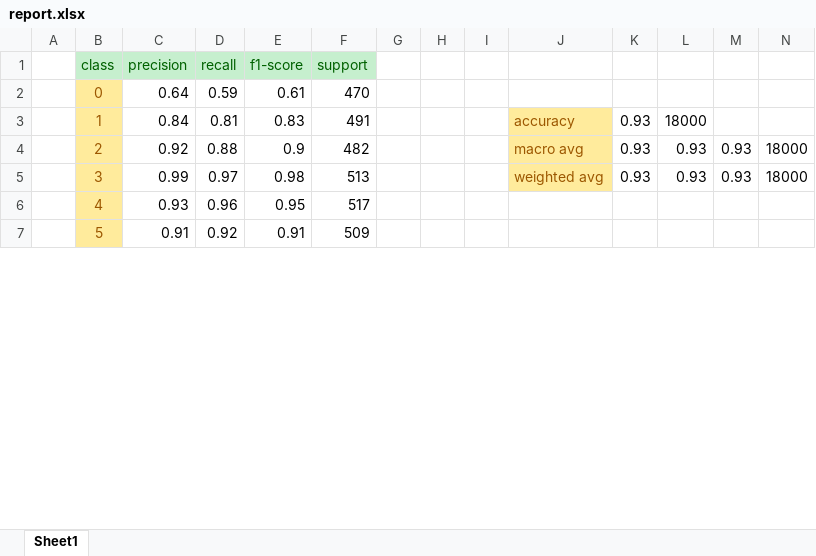
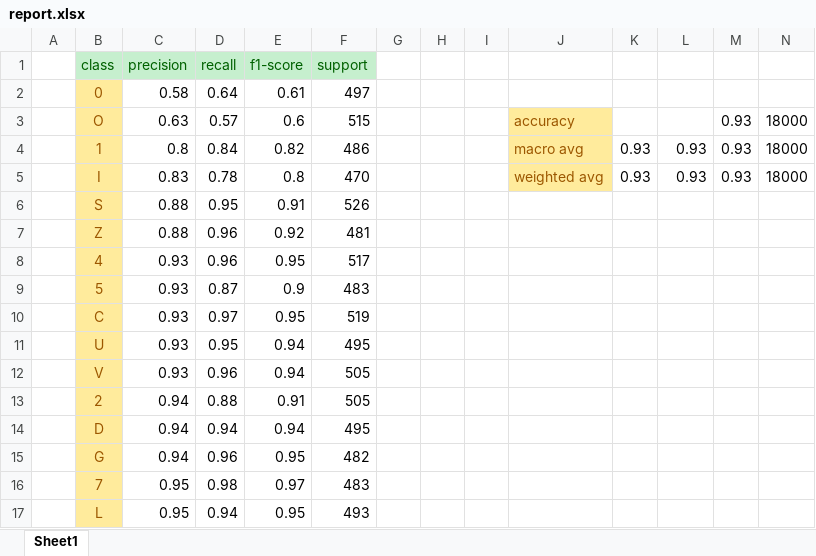
Before and after one commit to huy27041998/Data-minning, an Excel workbook: Text Recognization/report.xlsx, sheet Sheet1, drawn as a sheet; only a part is shown; values as stored, in another font and other column widths than the file's, no borders; removed rows and columns are numbered as before the commit, all else as after; the diff covers the shown part only; the diff names each change by its address in the sheet, - before the commit and + after, or states it on an @@ line.

```diff
--- a/Text Recognization/report.xlsx (sheet Sheet1)
+++ b/Text Recognization/report.xlsx (sheet Sheet1)
-C2 (precision): 0.64
+C2 (precision): 0.58
-D2 (recall): 0.59
+D2 (recall): 0.64
-F2 (support): 470
+F2 (support): 497
+row 3:  | O | 0.63 | 0.57 | 0.6 | 515 |  |  |  | accuracy |  |  | 0.93 | 18000
-C4 (precision): 0.84
+C4 (precision): 0.8
-D4 (recall): 0.81
+D4 (recall): 0.84
-E4 (f1-score): 0.83
+E4 (f1-score): 0.82
-F4 (support): 491
+F4 (support): 486
-J4: accuracy
+J4: macro avg
-L4: 18000
+L4: 0.93
-M4: (empty)
+M4: 0.93
-N4: (empty)
+N4: 18000
-row 4:  | 2 | 0.92 | 0.88 | 0.9 | 482 |  |  |  | macro avg | 0.93 | 0.93 | 0.93 | 18000
-B5 (class): 3
+B5 (class): I
-C5 (precision): 0.99
+C5 (precision): 0.83
-D5 (recall): 0.97
+D5 (recall): 0.78
-E5 (f1-score): 0.98
+E5 (f1-score): 0.8
-F5 (support): 513
+F5 (support): 470
+row 6:  | S | 0.88 | 0.95 | 0.91 | 526
+row 7:  | Z | 0.88 | 0.96 | 0.92 | 481
-C9 (precision): 0.91
+C9 (precision): 0.93
-D9 (recall): 0.92
+D9 (recall): 0.87
-E9 (f1-score): 0.91
+E9 (f1-score): 0.9
-F9 (support): 509
+F9 (support): 483
+row 10:  | C | 0.93 | 0.97 | 0.95 | 519
+row 11:  | U | 0.93 | 0.95 | 0.94 | 495
+row 12:  | V | 0.93 | 0.96 | 0.94 | 505
+row 13:  | 2 | 0.94 | 0.88 | 0.91 | 505
+row 14:  | D | 0.94 | 0.94 | 0.94 | 495
+row 15:  | G | 0.94 | 0.96 | 0.95 | 482
+row 16:  | 7 | 0.95 | 0.98 | 0.97 | 483
+row 17:  | L | 0.95 | 0.94 | 0.95 | 493
```
Also changed, not shown: 10 added rows, 20 removed rows and 30 edited cells elsewhere in this sheet, 32 other files.
